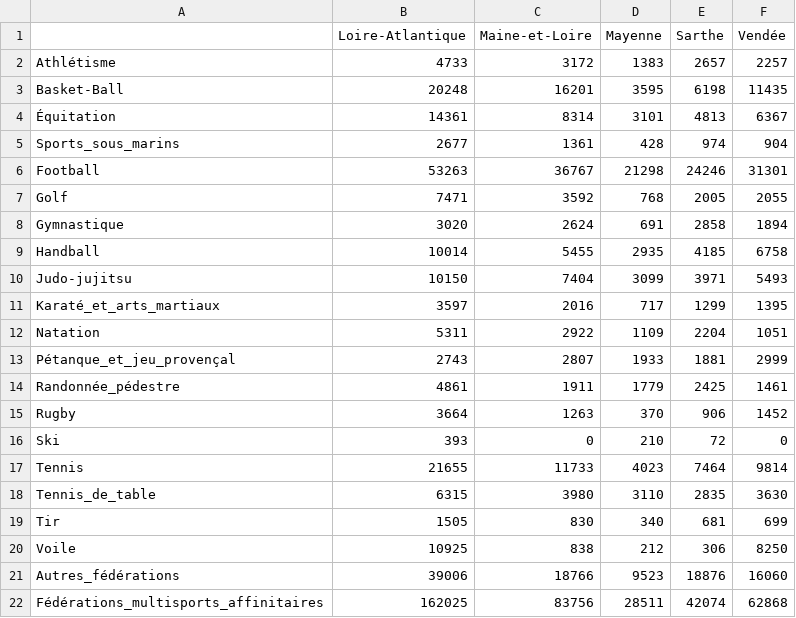
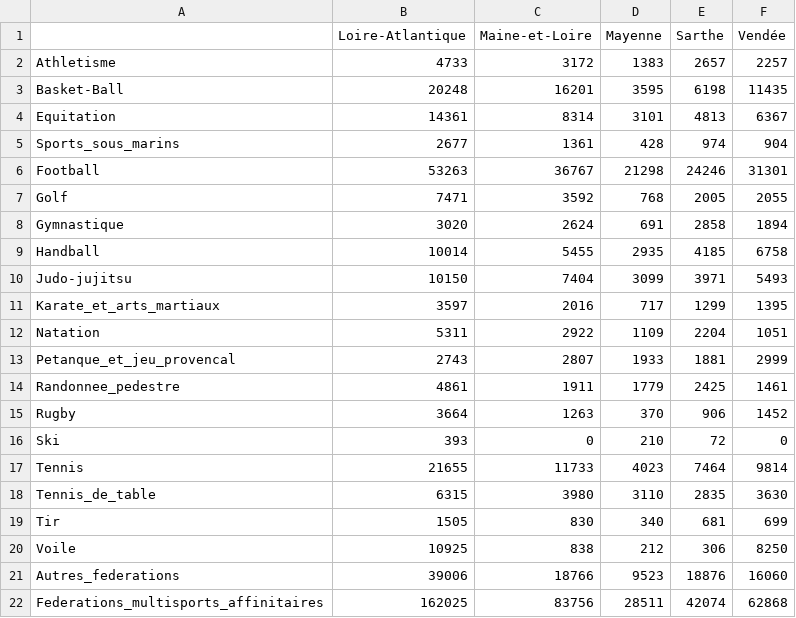
Before and after one commit to ptitFicus/Hyblab2014, a CSV file: pays_de_la_loire.fr/dataviz12/dataviz2/departements_PDL_licencies_par_sport_2009.csv, drawn as a sheet.

```diff
--- a/pays_de_la_loire.fr/dataviz12/dataviz2/departements_PDL_licencies_par_sport_2009.csv
+++ b/pays_de_la_loire.fr/dataviz12/dataviz2/departements_PDL_licencies_par_sport_2009.csv
@@ -1,5 +1,5 @@
 ;Loire-Atlantique;Maine-et-Loire;Mayenne;Sarthe;Vendée
-Athlétisme;4733;3172;1383;2657;2257
+Athletisme;4733;3172;1383;2657;2257
 Basket-Ball;20248;16201;3595;6198;11435
-Équitation;14361;8314;3101;4813;6367
+Equitation;14361;8314;3101;4813;6367
 Sports_sous_marins;2677;1361;428;974;904
@@ -10,6 +10,6 @@ Handball;10014;5455;2935;4185;6758
 Judo-jujitsu;10150;7404;3099;3971;5493
-Karaté_et_arts_martiaux;3597;2016;717;1299;1395
+Karate_et_arts_martiaux;3597;2016;717;1299;1395
 Natation;5311;2922;1109;2204;1051
-Pétanque_et_jeu_provençal;2743;2807;1933;1881;2999
-Randonnée_pédestre;4861;1911;1779;2425;1461
+Petanque_et_jeu_provencal;2743;2807;1933;1881;2999
+Randonnee_pedestre;4861;1911;1779;2425;1461
 Rugby;3664;1263;370;906;1452
@@ -20,3 +20,3 @@ Tir;1505;830;340;681;699
 Voile;10925;838;212;306;8250
-Autres_fédérations;39006;18766;9523;18876;16060
-Fédérations_multisports_affinitaires;162025;83756;28511;42074;62868
+Autres_federations;39006;18766;9523;18876;16060
+Federations_multisports_affinitaires;162025;83756;28511;42074;62868
```
Also changed, not shown: pays_de_la_loire.fr/dataviz12/dataviz2/departements_PDL_licencies_par_sport_2010.csv, pays_de_la_loire.fr/dataviz12/dataviz2/departements_PDL_licencies_par_sport_2011.csv, 24 other files.
